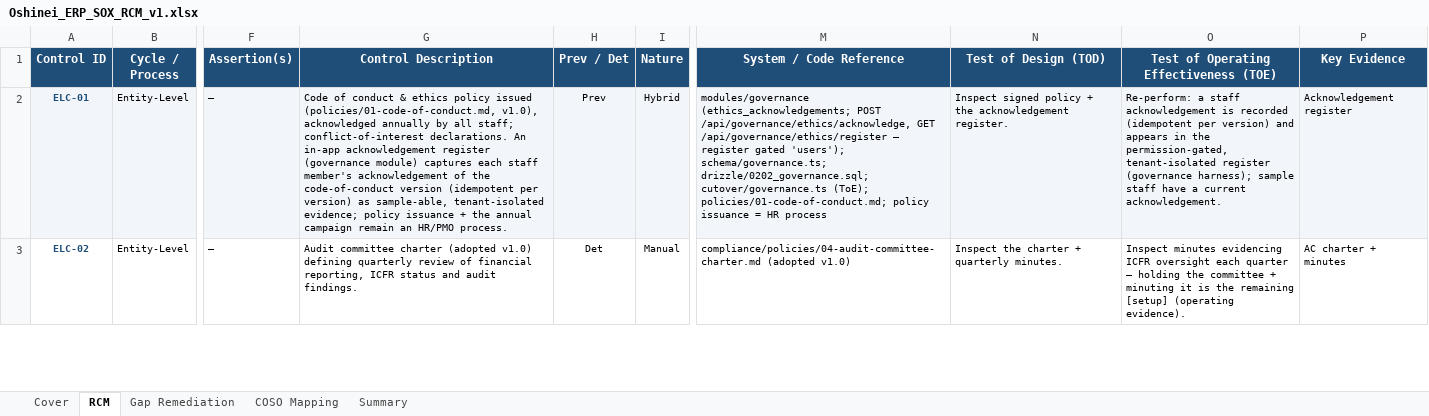
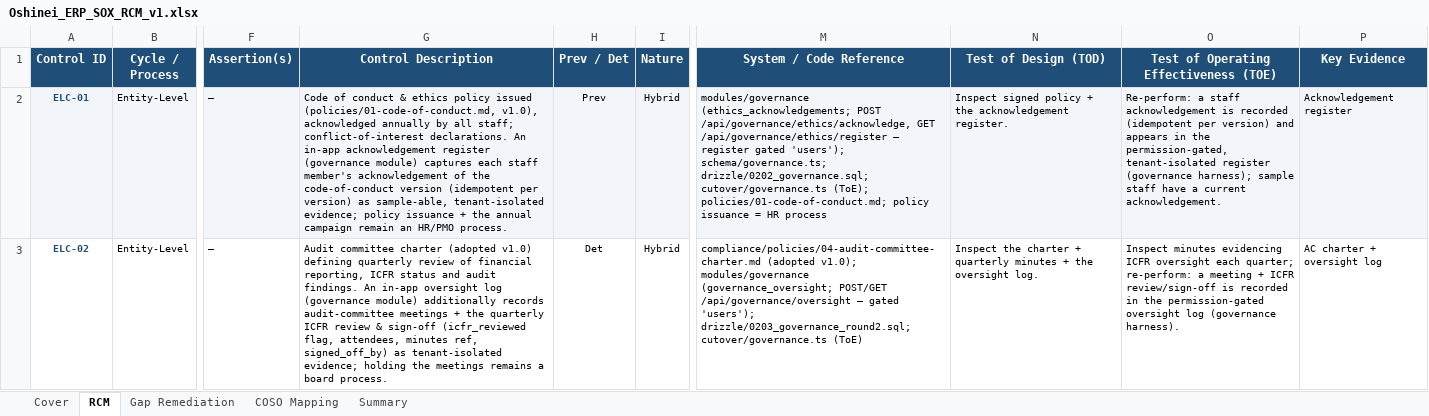
Before and after one commit to wayla69/invisibleERP, an Excel workbook: compliance/Oshinei_ERP_SOX_RCM_v1.xlsx, sheet RCM, drawn as a sheet; only a part is shown, gaps mark what is left out; values as stored, in another font and other column widths than the file's, no borders; the diff covers the shown part only; the diff names each change by its address in the sheet, - before the commit and + after, or states it on an @@ line.

```diff
--- a/compliance/Oshinei_ERP_SOX_RCM_v1.xlsx (sheet RCM)
+++ b/compliance/Oshinei_ERP_SOX_RCM_v1.xlsx (sheet RCM)
-G3 (Control Description): …audit findings.
+G3 (Control Description): …audit findings. An in-app oversight log (governance module) additionally records audit-committee meetings + the quarterly ICFR review & sign-off (icfr_reviewed flag, attendees, minutes ref, signed_off_by) as tenant-isolated evidence; holding the meetings remains a board process.
-I3 (Nature): Manual
+I3 (Nature): Hybrid
-M3 (System / Code Reference): compliance/policies/04-audit-committee-charter.md (adopted v1.0)
+M3 (System / Code Reference): compliance/policies/04-audit-committee-charter.md (adopted v1.0); modules/governance (governance_oversight; POST/GET /api/governance/oversight — gated 'users'); drizzle/0203_governance_round2.sql; cutover/governance.ts (ToE)
-N3 (Test of Design (TOD)): …+ quarterly minutes.
+N3 (Test of Design (TOD)): …+ quarterly minutes + the oversight log.
-O3: …oversight each quarter — holding the committee + minuting it is the remaining [setup] (operating evidence).
+O3: …oversight each quarter; re-perform: a meeting + ICFR review/sign-off is recorded in the permission-gated oversight log (governance harness).
-P3 (Key Evidence): AC charter + minutes
+P3 (Key Evidence): AC charter + oversight log
```
Also changed, not shown: 9 edited cells elsewhere in this sheet, 9 other files.
